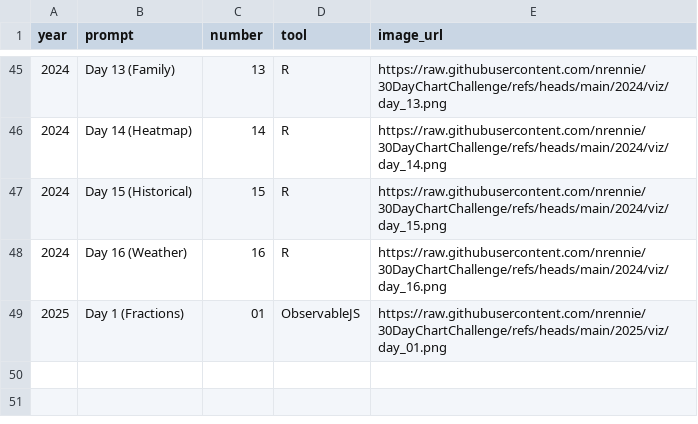
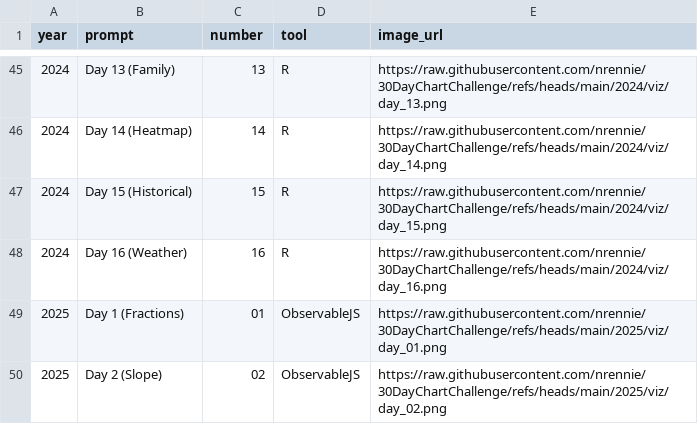
Before and after one commit to nrennie/30DayChartChallenge, a CSV file: data/all_data.csv, drawn as a sheet; only a part is shown, gaps mark what is left out; the diff names each change by its address in the sheet, - before the commit and + after, or states it on an @@ line.

Commit message:
update data

```diff
--- a/data/all_data.csv
+++ b/data/all_data.csv
+row 50: 2025 | Day 2 (Slope) | 02 | ObservableJS | https://raw.githubusercontent.com/nrennie/30DayChartChallenge/refs/heads/main/2025/viz/day_02.png
```
Also changed, not shown: 1 other file.
